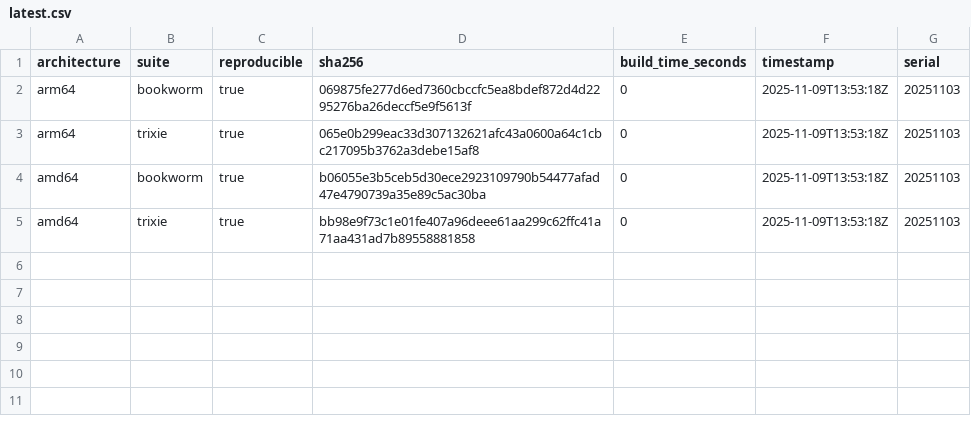
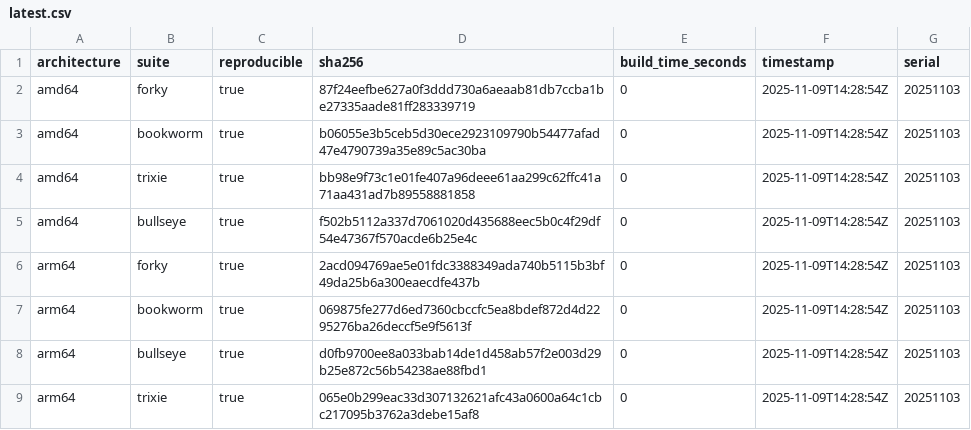
Before and after one commit to sheurich/debian-repro, a CSV file: dashboard/data/latest.csv, drawn as a sheet.

```diff
--- a/dashboard/data/latest.csv
+++ b/dashboard/data/latest.csv
@@ -1,5 +1,9 @@
 architecture,suite,reproducible,sha256,build_time_seconds,timestamp,serial
-"arm64","bookworm",true,"069875fe277d6ed7360cbccfc5ea8bdef872d4d2295276ba26deccf5e9f5613f",0,"2025-11-09T13:53:18Z","20251103"
-"arm64","trixie",true,"065e0b299eac33d307132621afc43a0600a64c1cbc217095b3762a3debe15af8",0,"2025-11-09T13:53:18Z","20251103"
-"amd64","bookworm",true,"b06055e3b5ceb5d30ece2923109790b54477afad47e4790739a35e89c5ac30ba",0,"2025-11-09T13:53:18Z","20251103"
-"amd64","trixie",true,"bb98e9f73c1e01fe407a96deee61aa299c62ffc41a71aa431ad7b89558881858",0,"2025-11-09T13:53:18Z","20251103"
+"amd64","forky",true,"87f24eefbe627a0f3ddd730a6aeaab81db7ccba1be27335aade81ff283339719",0,"2025-11-09T14:28:54Z","20251103"
+"amd64","bookworm",true,"b06055e3b5ceb5d30ece2923109790b54477afad47e4790739a35e89c5ac30ba",0,"2025-11-09T14:28:54Z","20251103"
+"amd64","trixie",true,"bb98e9f73c1e01fe407a96deee61aa299c62ffc41a71aa431ad7b89558881858",0,"2025-11-09T14:28:54Z","20251103"
+"amd64","bullseye",true,"f502b5112a337d7061020d435688eec5b0c4f29df54e47367f570acde6b25e4c",0,"2025-11-09T14:28:54Z","20251103"
+"arm64","forky",true,"2acd094769ae5e01fdc3388349ada740b5115b3bf49da25b6a300eaecdfe437b",0,"2025-11-09T14:28:54Z","20251103"
+"arm64","bookworm",true,"069875fe277d6ed7360cbccfc5ea8bdef872d4d2295276ba26deccf5e9f5613f",0,"2025-11-09T14:28:54Z","20251103"
+"arm64","bullseye",true,"d0fb9700ee8a033bab14de1d458ab57f2e003d29b25e872c56b54238ae88fbd1",0,"2025-11-09T14:28:54Z","20251103"
+"arm64","trixie",true,"065e0b299eac33d307132621afc43a0600a64c1cbc217095b3762a3debe15af8",0,"2025-11-09T14:28:54Z","20251103"
```
Also changed, not shown: dashboard/data/history.csv, 3 other files.
